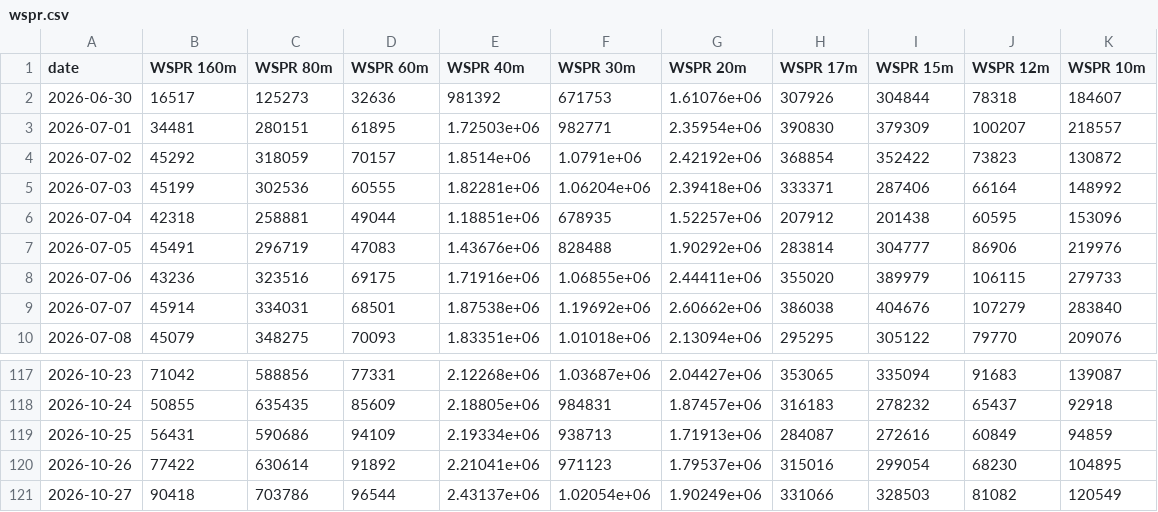
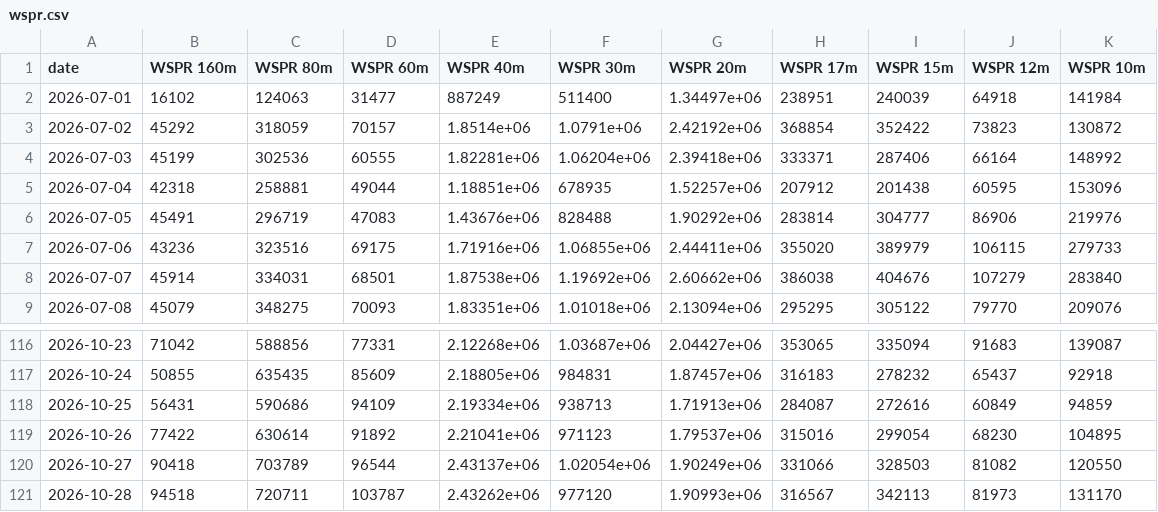
Before and after one commit to zachfeemster-create/Closed-loop, a CSV file: autorun/data/wspr.csv, drawn as a sheet; only a part is shown, gaps mark what is left out.

```diff
--- a/autorun/data/wspr.csv
+++ b/autorun/data/wspr.csv
@@ -1,4 +1,3 @@
 date,WSPR 160m,WSPR 80m,WSPR 60m,WSPR 40m,WSPR 30m,WSPR 20m,WSPR 17m,WSPR 15m,WSPR 12m,WSPR 10m
-2026-06-30,16517,125273,32636,981392,671753,1.61076e+06,307926,304844,78318,184607
-2026-07-01,34481,280151,61895,1.72503e+06,982771,2.35954e+06,390830,379309,100207,218557
+2026-07-01,16102,124063,31477,887249,511400,1.34497e+06,238951,240039,64918,141984
 2026-07-02,45292,318059,70157,1.8514e+06,1.0791e+06,2.42192e+06,368854,352422,73823,130872
@@ -120,2 +119,3 @@ date,WSPR 160m,WSPR 80m,WSPR 60m,WSPR 40m,WSPR 30m,WSPR 20m,WSPR 17m,WSPR 15m,WS
 2026-10-26,77422,630614,91892,2.21041e+06,971123,1.79537e+06,315016,299054,68230,104895
-2026-10-27,90418,703786,96544,2.43137e+06,1.02054e+06,1.90249e+06,331066,328503,81082,120549
+2026-10-27,90418,703789,96544,2.43137e+06,1.02054e+06,1.90249e+06,331066,328503,81082,120550
+2026-10-28,94518,720711,103787,2.43262e+06,977120,1.90993e+06,316567,342113,81973,131170
```
Also changed, not shown: autorun/data/fred.csv, 3 other files.
